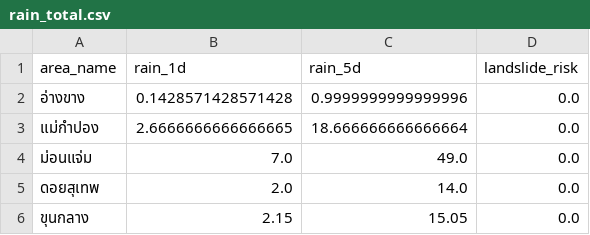
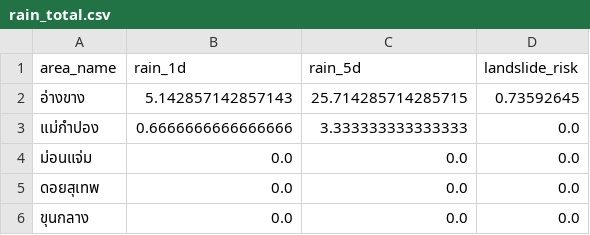
Before and after one commit to pannawat-r/landslide, a CSV file: server/static/rain_total.csv, drawn as a sheet.

```diff
--- a/server/static/rain_total.csv
+++ b/server/static/rain_total.csv
@@ -1,6 +1,6 @@
 area_name,rain_1d,rain_5d,landslide_risk
-อ่างขาง,0.1428571428571428,0.9999999999999996,0.0
-แม่กำปอง,2.6666666666666665,18.666666666666664,0.0
-ม่อนแจ่ม,7.0,49.0,0.0
-ดอยสุเทพ,2.0,14.0,0.0
-ขุนกลาง,2.15,15.05,0.0
+อ่างขาง,5.142857142857143,25.714285714285715,0.73592645
+แม่กำปอง,0.6666666666666666,3.333333333333333,0.0
+ม่อนแจ่ม,0.0,0.0,0.0
+ดอยสุเทพ,0.0,0.0,0.0
+ขุนกลาง,0.0,0.0,0.0
```
Also changed, not shown: server/static/rain_cumulative.csv, server/static/rain_station.csv, 14 other files.
